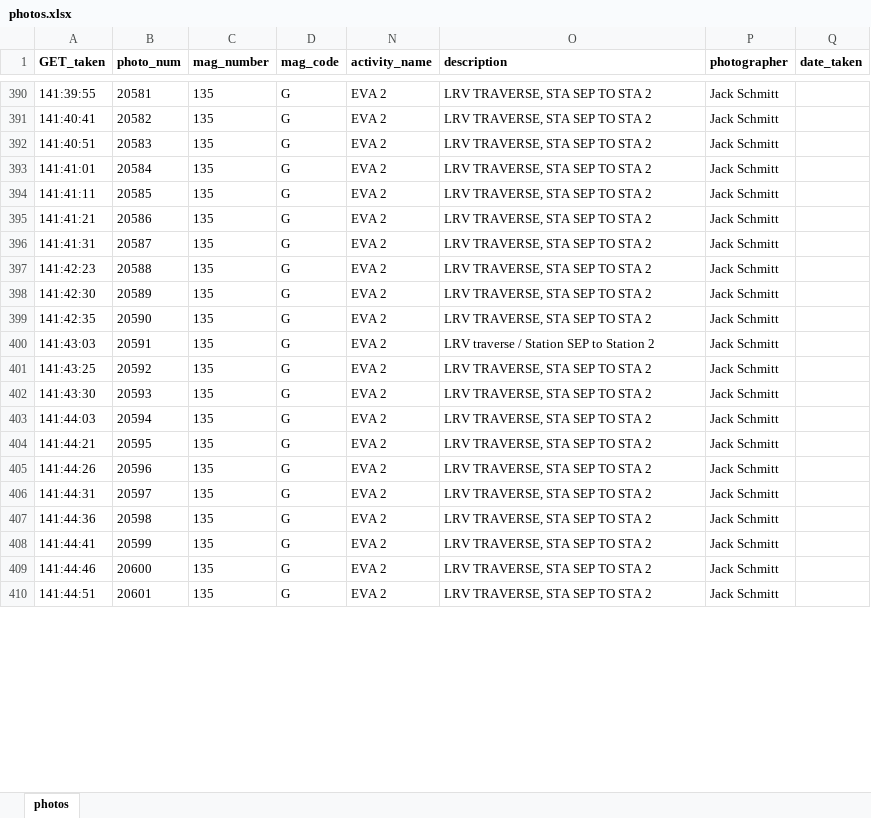
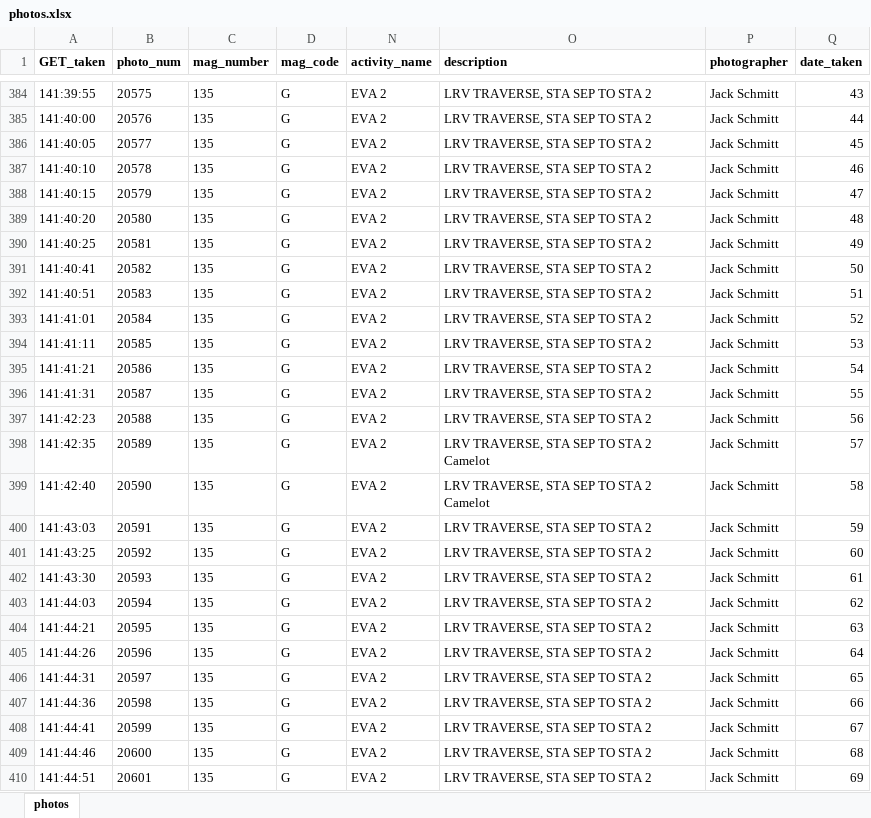
Before and after one commit to bfeist/Apollo17, an Excel workbook: MISSION_DATA/photos.xlsx, sheet photos, drawn as a sheet; only a part is shown, gaps mark what is left out; values as stored, in another font and other column widths than the file's, no borders; removed rows and columns are numbered as before the commit, all else as after; the diff covers the shown part only; the diff names each change by its address in the sheet, - before the commit and + after, or states it on an @@ line.

Commit message:
3d up to STA2. Transcript and photo timing corrections.

```diff
--- a/MISSION_DATA/photos.xlsx (sheet photos)
+++ b/MISSION_DATA/photos.xlsx (sheet photos)
-B384 (photo_num): 20581
+B384 (photo_num): 20575
-Q384 (date_taken): (empty)
+Q384 (date_taken): 43
+row 385: 141:40:00 | 20576 | 135 | G | EVA 2 | LRV TRAVERSE, STA SEP TO STA 2 | Jack Schmitt | 44
+row 386: 141:40:05 | 20577 | 135 | G | EVA 2 | LRV TRAVERSE, STA SEP TO STA 2 | Jack Schmitt | 45
+row 387: 141:40:10 | 20578 | 135 | G | EVA 2 | LRV TRAVERSE, STA SEP TO STA 2 | Jack Schmitt | 46
+row 388: 141:40:15 | 20579 | 135 | G | EVA 2 | LRV TRAVERSE, STA SEP TO STA 2 | Jack Schmitt | 47
+row 389: 141:40:20 | 20580 | 135 | G | EVA 2 | LRV TRAVERSE, STA SEP TO STA 2 | Jack Schmitt | 48
+row 390: 141:40:25 | 20581 | 135 | G | EVA 2 | LRV TRAVERSE, STA SEP TO STA 2 | Jack Schmitt | 49
-Q391 (date_taken): (empty)
+Q391 (date_taken): 50
-Q392 (date_taken): (empty)
+Q392 (date_taken): 51
-Q393 (date_taken): (empty)
+Q393 (date_taken): 52
-Q394 (date_taken): (empty)
+Q394 (date_taken): 53
-Q395 (date_taken): (empty)
+Q395 (date_taken): 54
-Q396 (date_taken): (empty)
+Q396 (date_taken): 55
-Q397 (date_taken): (empty)
+Q397 (date_taken): 56
-row 398: 141:42:30 | 20589 | 135 | G | EVA 2 | LRV TRAVERSE, STA SEP TO STA 2 | Jack Schmitt
-B398 (photo_num): 20590
+B398 (photo_num): 20589
-O398 (description): LRV TRAVERSE, STA SEP TO STA 2
+O398 (description): LRV TRAVERSE, STA SEP TO STA 2 Camelot
-Q398 (date_taken): (empty)
+Q398 (date_taken): 57
+row 399: 141:42:40 | 20590 | 135 | G | EVA 2 | LRV TRAVERSE, STA SEP TO STA 2 Camelot | Jack Schmitt | 58
-O400 (description): LRV traverse / Station SEP to Station 2
+O400 (description): LRV TRAVERSE, STA SEP TO STA 2
-Q400 (date_taken): (empty)
+Q400 (date_taken): 59
-Q401 (date_taken): (empty)
+Q401 (date_taken): 60
-Q402 (date_taken): (empty)
+Q402 (date_taken): 61
-Q403 (date_taken): (empty)
+Q403 (date_taken): 62
-Q404 (date_taken): (empty)
+Q404 (date_taken): 63
-Q405 (date_taken): (empty)
+Q405 (date_taken): 64
-Q406 (date_taken): (empty)
+Q406 (date_taken): 65
-Q407 (date_taken): (empty)
+Q407 (date_taken): 66
-Q408 (date_taken): (empty)
+Q408 (date_taken): 67
-Q409 (date_taken): (empty)
+Q409 (date_taken): 68
-Q410 (date_taken): (empty)
+Q410 (date_taken): 69
```
Also changed, not shown: 6 removed rows and 151 edited cells elsewhere in this sheet, 7 other files.
